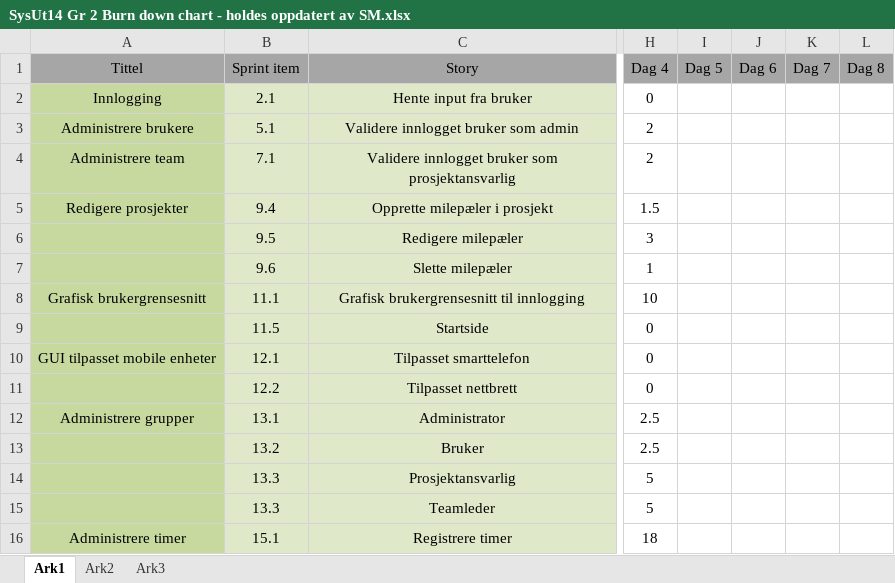
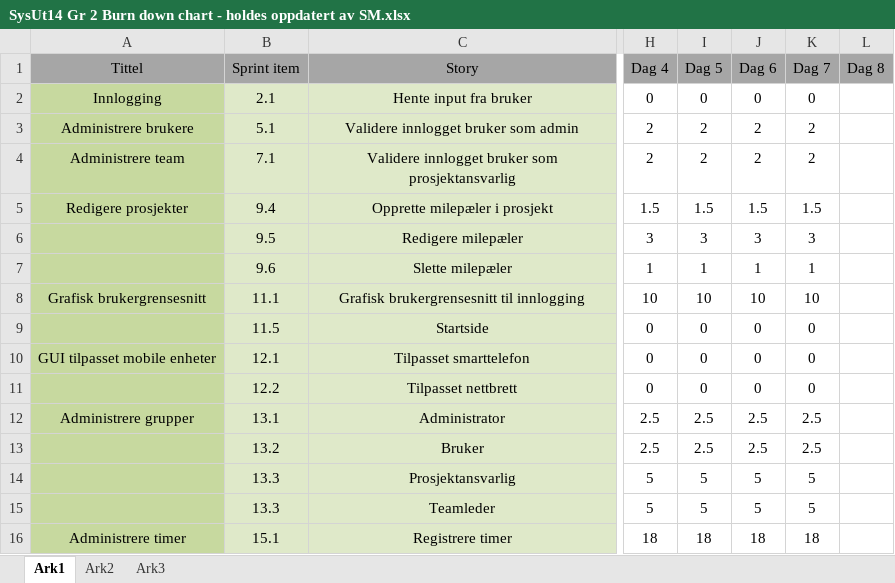
Before and after one commit to SurtEple/Dokumenter, an Excel workbook: Sprint 4/SysUt14 Gr 2 Burn down chart - holdes oppdatert av SM.xlsx, sheet Ark1, drawn as a sheet; only a part is shown, gaps mark what is left out; values as stored, in another font and other column widths than the file's, no borders; charts and pictures not drawn; the diff covers the shown part only; the diff names each change by its address in the sheet, - before the commit and + after, or states it on an @@ line.

```diff
--- a/Sprint 4/SysUt14 Gr 2 Burn down chart - holdes oppdatert av SM.xlsx (sheet Ark1)
+++ b/Sprint 4/SysUt14 Gr 2 Burn down chart - holdes oppdatert av SM.xlsx (sheet Ark1)
-I2 (Dag 5): (empty)
+I2 (Dag 5): 0
-J2 (Dag 6): (empty)
+J2 (Dag 6): 0
-K2 (Dag 7): (empty)
+K2 (Dag 7): 0
-I3:I4 (Dag 5): (empty)
+I3:I4 (Dag 5): 2
-J3:J4 (Dag 6): (empty)
+J3:J4 (Dag 6): 2
-K3:K4 (Dag 7): (empty)
+K3:K4 (Dag 7): 2
-I5 (Dag 5): (empty)
+I5 (Dag 5): 1.5
-J5 (Dag 6): (empty)
+J5 (Dag 6): 1.5
-K5 (Dag 7): (empty)
+K5 (Dag 7): 1.5
-I6 (Dag 5): (empty)
+I6 (Dag 5): 3
-J6 (Dag 6): (empty)
+J6 (Dag 6): 3
-K6 (Dag 7): (empty)
+K6 (Dag 7): 3
-I7 (Dag 5): (empty)
+I7 (Dag 5): 1
-J7 (Dag 6): (empty)
+J7 (Dag 6): 1
-K7 (Dag 7): (empty)
+K7 (Dag 7): 1
-I8 (Dag 5): (empty)
+I8 (Dag 5): 10
-J8 (Dag 6): (empty)
+J8 (Dag 6): 10
-K8 (Dag 7): (empty)
+K8 (Dag 7): 10
-I9:I11 (Dag 5): (empty)
+I9:I11 (Dag 5): 0
-J9:J11 (Dag 6): (empty)
+J9:J11 (Dag 6): 0
-K9:K11 (Dag 7): (empty)
+K9:K11 (Dag 7): 0
-I12:I13 (Dag 5): (empty)
+I12:I13 (Dag 5): 2.5
-J12:J13 (Dag 6): (empty)
+J12:J13 (Dag 6): 2.5
-K12:K13 (Dag 7): (empty)
+K12:K13 (Dag 7): 2.5
-I14:I15 (Dag 5): (empty)
+I14:I15 (Dag 5): 5
-J14:J15 (Dag 6): (empty)
+J14:J15 (Dag 6): 5
-K14:K15 (Dag 7): (empty)
+K14:K15 (Dag 7): 5
-I16 (Dag 5): (empty)
+I16 (Dag 5): 18
-J16 (Dag 6): (empty)
+J16 (Dag 6): 18
-K16 (Dag 7): (empty)
+K16 (Dag 7): 18
```
Also changed, not shown: 18 edited cells elsewhere in this sheet, charts or pictures, Sprint 4/SysUt14 Gr 2 Burn up chart - holdes oppdatert av SM.xlsx.
